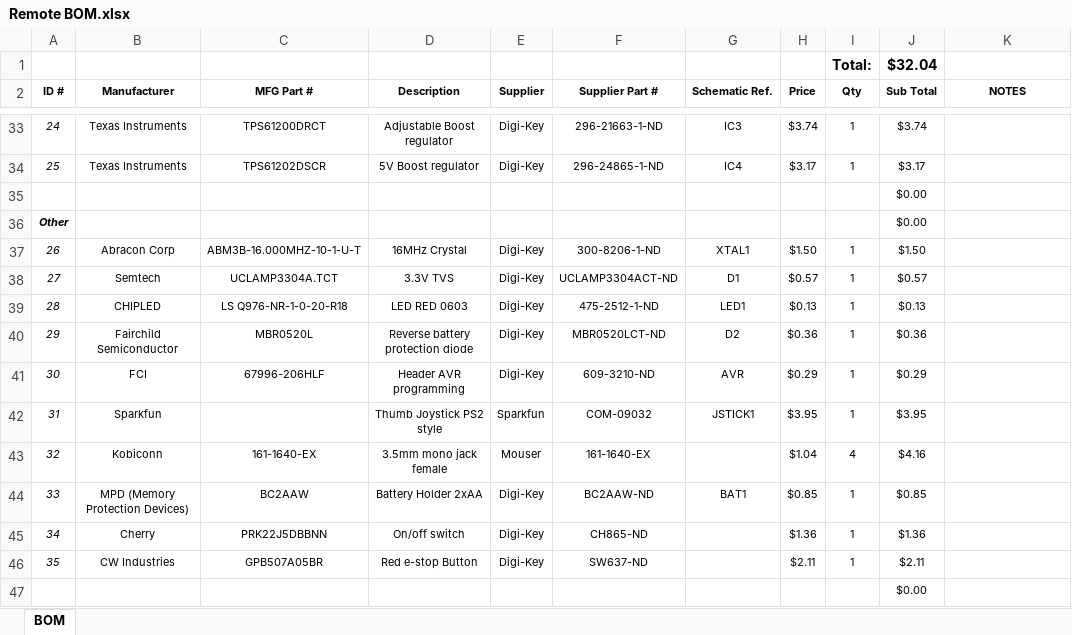
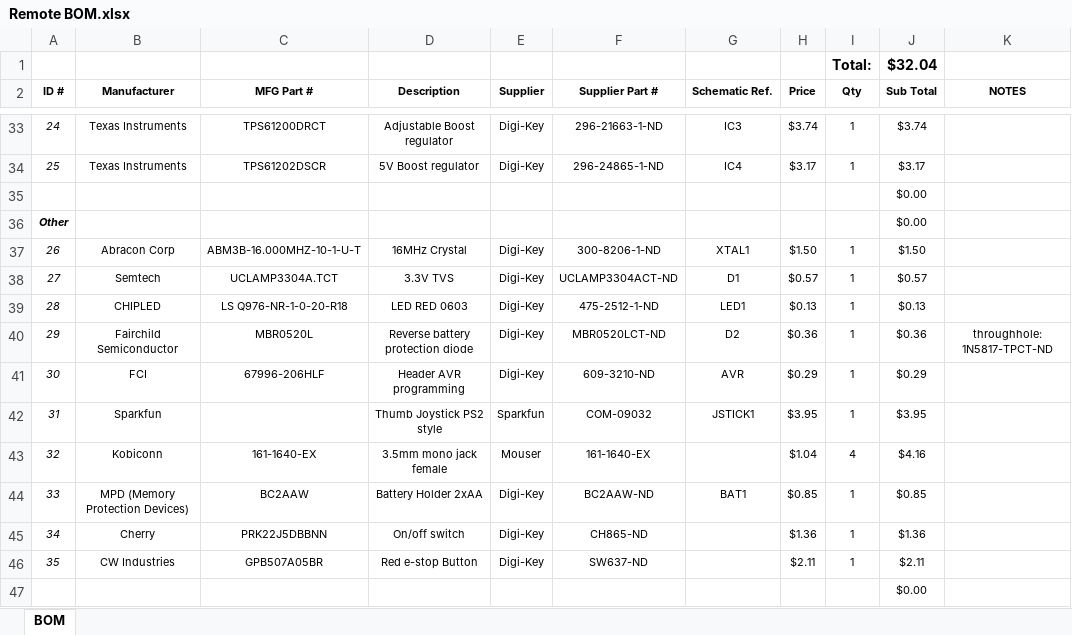
Before and after one commit to stewdk/pwct, an Excel workbook: hardware/Remote BOM.xlsx, sheet BOM, drawn as a sheet; only a part is shown, gaps mark what is left out; values as stored, in another font and other column widths than the file's, no borders; table styles not drawn; the diff names each change by its address in the sheet, - before the commit and + after, or states it on an @@ line.

```diff
--- a/hardware/Remote BOM.xlsx (sheet BOM)
+++ b/hardware/Remote BOM.xlsx (sheet BOM)
-K40 (NOTES): (empty)
+K40 (NOTES): throughhole: 1N5817-TPCT-ND
```
Also changed, not shown: 2 other files.
